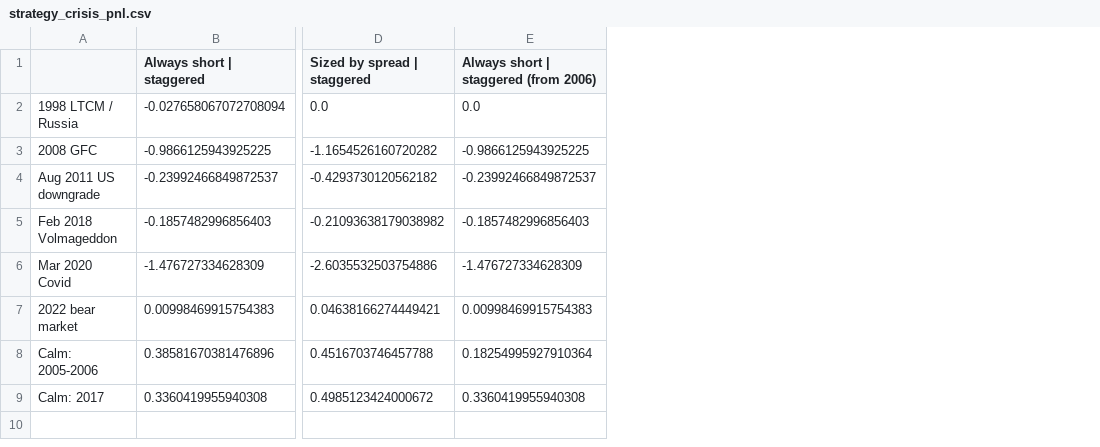
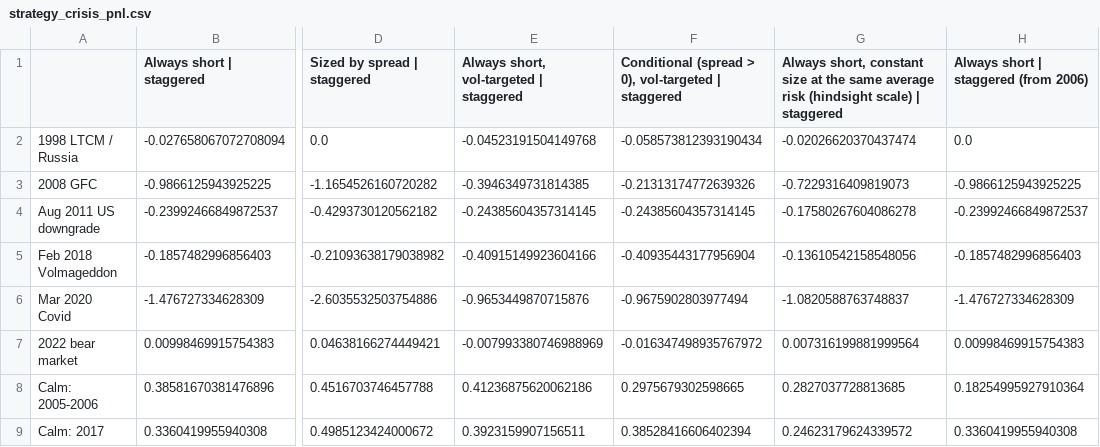
Before and after one commit to xtackyy/Vol-Project, a CSV file: reports/vrp/strategy_crisis_pnl.csv, drawn as a sheet; only a part is shown, gaps mark what is left out; the diff names each change by its address in the sheet, - before the commit and + after, or states it on an @@ line.

```diff
--- a/reports/vrp/strategy_crisis_pnl.csv
+++ b/reports/vrp/strategy_crisis_pnl.csv
+column E, rows 1-9: Always short, vol-targeted | staggered | -0.04523191504149768 | -0.3946349731814385 | -0.24385604357314145 | -0.40915149923604166 | -0.9653449870715876 | -0.007993380746988969 | 0.41236875620062186 | 0.3923159907156511
+column F, rows 1-9: Conditional (spread > 0), vol-targeted | staggered | -0.058573812393190434 | -0.21313174772639326 | -0.24385604357314145 | -0.40935443177956904 | -0.9675902803977494 | -0.016347498935767972 | 0.2975679302598665 | 0.38528416606402394
+column G, rows 1-9: Always short, constant size at the same average risk (hindsight scale) | staggered | -0.02026620370437474 | -0.7229316409819073 | -0.17580267604086278 | -0.13610542158548056 | -1.0820588763748837 | 0.007316199881999564 | 0.2827037728813685 | 0.24623179624339572
```
Also changed, not shown: reports/vrp/strategy_headline.csv, reports/vrp/strategy_robustness.csv, 7 other files.
